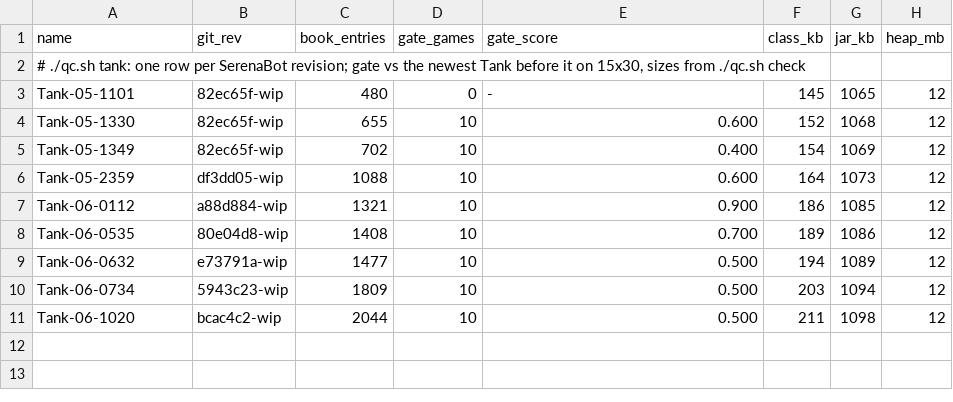
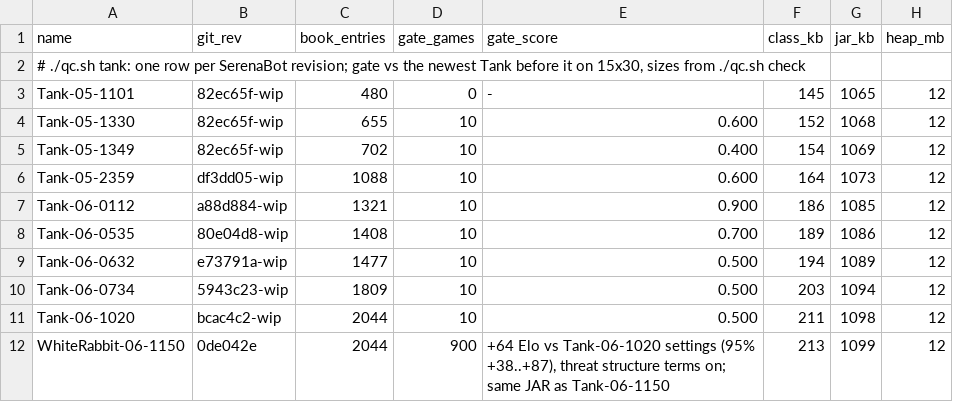
Before and after one commit to kiik/QuantumConnect, a TSV file: arena/params/serena/revisions.tsv, drawn as a sheet.

Commit message:
SerenaBot: WhiteRabbit-06-1150, the threat structure build (Tank-06-1150) under the new codename

```diff
--- a/arena/params/serena/revisions.tsv
+++ b/arena/params/serena/revisions.tsv
@@ -11 +11,2 @@ Tank-06-0734	5943c23-wip	1809	10	0.500	203	1094	12
 Tank-06-1020	bcac4c2-wip	2044	10	0.500	211	1098	12
+WhiteRabbit-06-1150	0de042e	2044	900	+64 Elo vs Tank-06-1020 settings (95% +38..+87), threat structure terms on; same JAR as Tank-06-1150	213	1099	12
```
Also changed, not shown: 1 other file.
